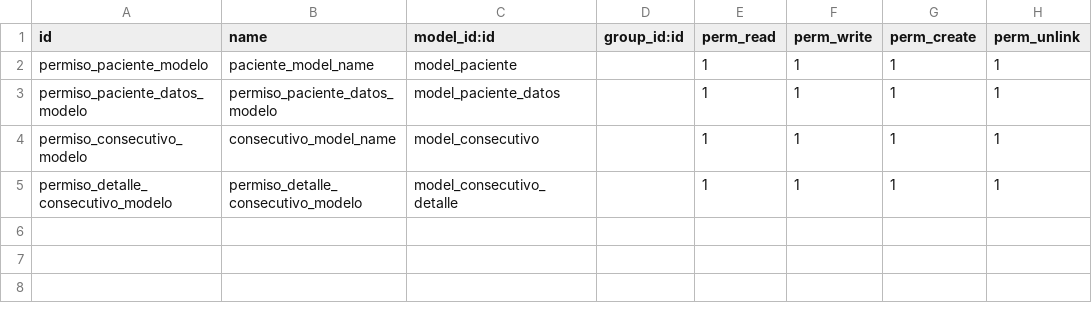
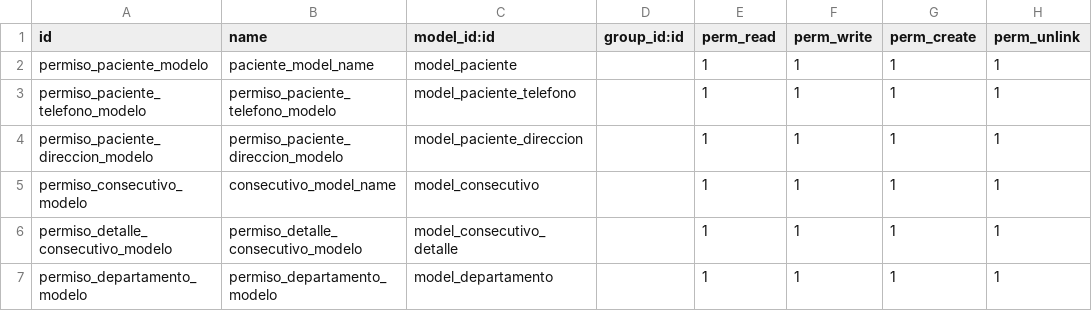
Before and after one commit to Victormmc143/Modulos, a CSV file: curso/security/ir.model.access.csv, drawn as a sheet.

Commit message:
Actualizacion de crud de paciente y departamentos

```diff
--- a/curso/security/ir.model.access.csv
+++ b/curso/security/ir.model.access.csv
@@ -2,4 +2,6 @@ id,name,model_id:id,group_id:id,perm_read,perm_write,perm_create,perm_unlink
 permiso_paciente_modelo,paciente_model_name,model_paciente,,1,1,1,1
-permiso_paciente_datos_modelo,permiso_paciente_datos_modelo,model_paciente_datos,,1,1,1,1
+permiso_paciente_telefono_modelo,permiso_paciente_telefono_modelo,model_paciente_telefono,,1,1,1,1
+permiso_paciente_direccion_modelo,permiso_paciente_direccion_modelo,model_paciente_direccion,,1,1,1,1
 permiso_consecutivo_modelo,consecutivo_model_name,model_consecutivo,,1,1,1,1
 permiso_detalle_consecutivo_modelo,permiso_detalle_consecutivo_modelo,model_consecutivo_detalle,,1,1,1,1
+permiso_departamento_modelo,permiso_departamento_modelo,model_departamento,,1,1,1,1
```
Also changed, not shown: 6 other files.
